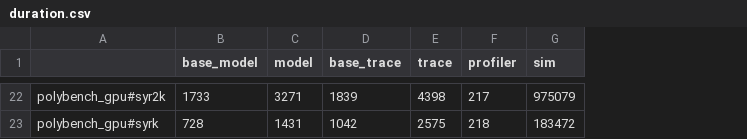
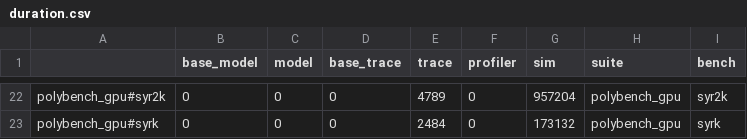
Before and after one commit to haozhigh/model_gpu_cache, a CSV file: output/duration.csv, drawn as a sheet; only a part is shown, gaps mark what is left out; the diff covers the shown part only; the diff names each change by its address in the sheet, - before the commit and + after, or states it on an @@ line.

```diff
--- a/output/duration.csv
+++ b/output/duration.csv
+column H (suite), rows 22-23: polybench_gpu | polybench_gpu
+column I (bench), rows 22-23: syr2k | syrk
-B22 (base_model): 1733
+B22 (base_model): 0
-C22 (model): 3271
+C22 (model): 0
-D22 (base_trace): 1839
+D22 (base_trace): 0
-E22 (trace): 4398
+E22 (trace): 4789
-F22 (profiler): 217
+F22 (profiler): 0
-G22 (sim): 975079
+G22 (sim): 957204
-B23 (base_model): 728
+B23 (base_model): 0
-C23 (model): 1431
+C23 (model): 0
-D23 (base_trace): 1042
+D23 (base_trace): 0
-E23 (trace): 2575
+E23 (trace): 2484
-F23 (profiler): 218
+F23 (profiler): 0
-G23 (sim): 183472
+G23 (sim): 173132
```
Also changed, not shown: 120 edited cells elsewhere in this file, output/miss_rate.csv, 25 other files.
